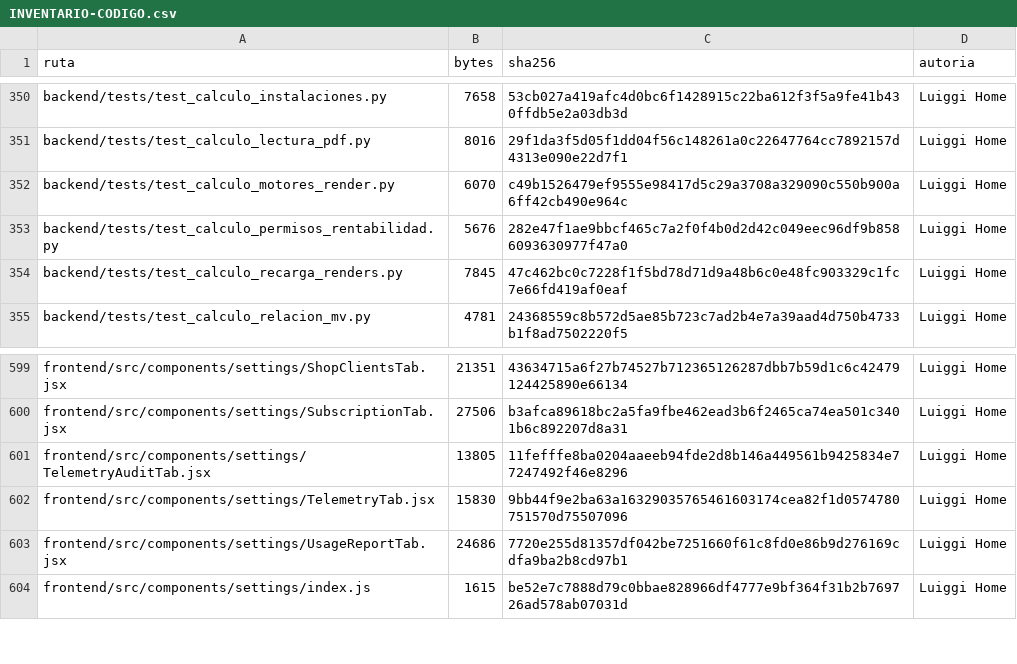
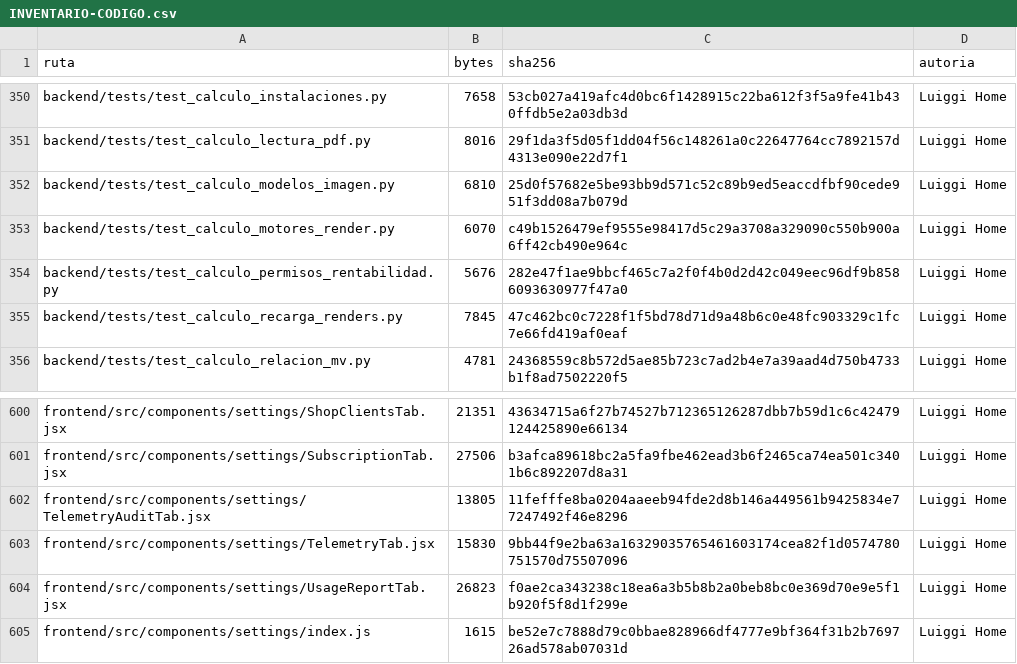
Before and after one commit to marioluiggihome-oss/ERP-CRM-14-03-2026, a CSV file: INVENTARIO-CODIGO.csv, drawn as a sheet; only a part is shown, gaps mark what is left out.

```diff
--- a/INVENTARIO-CODIGO.csv
+++ b/INVENTARIO-CODIGO.csv
@@ -351,2 +351,3 @@ backend/tests/test_calculo_instalaciones.py,7658,53cb027a419afc4d0bc6f1428915c22
 backend/tests/test_calculo_lectura_pdf.py,8016,29f1da3f5d05f1dd04f56c148261a0c22647764cc7892157d4313e090e22d7f1,Luiggi Home
+backend/tests/test_calculo_modelos_imagen.py,6810,25d0f57682e5be93bb9d571c52c89b9ed5eaccdfbf90cede951f3dd08a7b079d,Luiggi Home
 backend/tests/test_calculo_motores_render.py,6070,c49b1526479ef9555e98417d5c29a3708a329090c550b900a6ff42cb490e964c,Luiggi Home
@@ -602,3 +603,3 @@ frontend/src/components/settings/TelemetryAuditTab.jsx,13805,11fefffe8ba0204aaee
 frontend/src/components/settings/TelemetryTab.jsx,15830,9bb44f9e2ba63a16329035765461603174cea82f1d0574780751570d75507096,Luiggi Home
-frontend/src/components/settings/UsageReportTab.jsx,24686,7720e255d81357df042be7251660f61c8fd0e86b9d276169cdfa9ba2b8cd97b1,Luiggi Home
+frontend/src/components/settings/UsageReportTab.jsx,26823,f0ae2ca343238c18ea6a3b5b8b2a0beb8bc0e369d70e9e5f1b920f5f8d1f299e,Luiggi Home
 frontend/src/components/settings/index.js,1615,be52e7c7888d79c0bbae828966df4777e9bf364f31b2b769726ad578ab07031d,Luiggi Home
```
Also changed, not shown: 3 other files.
